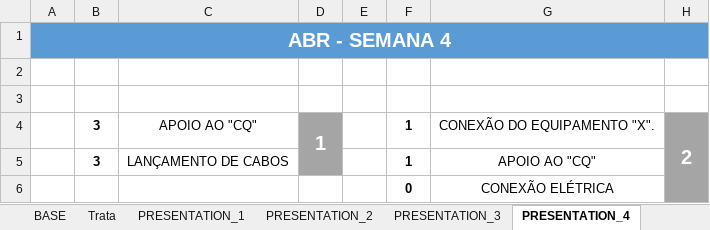
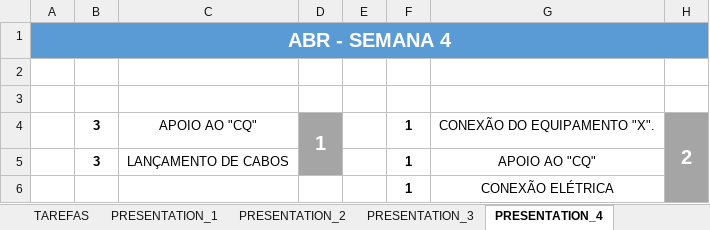
Before and after one commit to AlexsandroMO/Commands, an Excel workbook: My/CONTROLE_JAIR.xlsm, sheet PRESENTATION_4, drawn as a sheet; only a part is shown; values as stored, in another font and other column widths than the file's, no borders; charts and pictures and conditional formats not drawn; the diff names each change by its address in the sheet, - before the commit and + after, or states it on an @@ line.

```diff
--- a/My/CONTROLE_JAIR.xlsm (sheet PRESENTATION_4)
+++ b/My/CONTROLE_JAIR.xlsm (sheet PRESENTATION_4)
@@ sheet tab hidden: BASE @@
@@ sheet tab hidden: Trata @@
-F6: 0
+F6: 1
```
Also changed, not shown: sheet TAREFAS, sheet PRESENTATION_3, sheet PRESENTATION_5, sheet PRESENTATION_2, sheet PAINEL_DE_CONTROLE, sheet PRESENTATION_1, other sheet tabs, charts or pictures.
